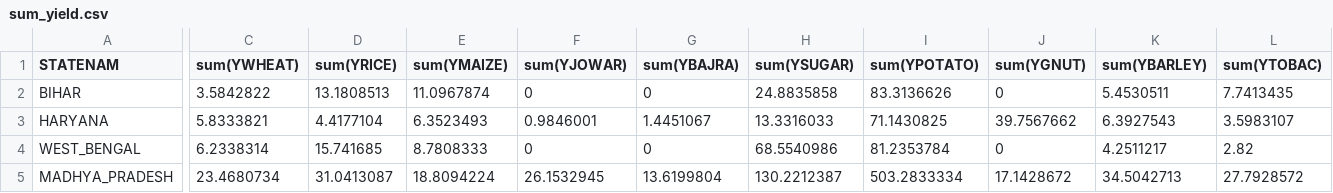
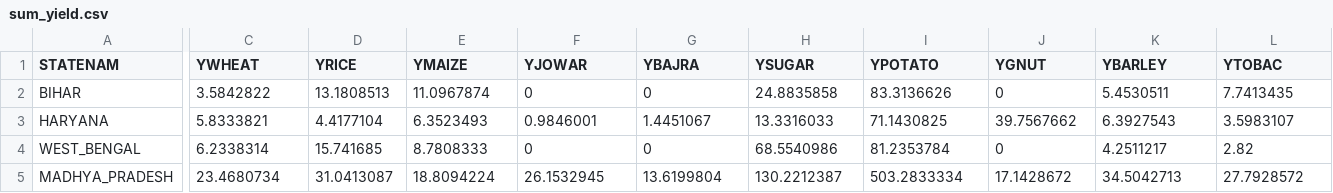
Before and after one commit to omkarsgit/Agriculture-project, a CSV file: agri_data/sum_yield.csv, drawn as a sheet; only a part is shown, gaps mark what is left out; the diff covers the shown part only; the diff names each change by its address in the sheet, - before the commit and + after, or states it on an @@ line.

```diff
--- a/agri_data/sum_yield.csv
+++ b/agri_data/sum_yield.csv
-C1: sum(YWHEAT)
+C1: YWHEAT
-D1: sum(YRICE)
+D1: YRICE
-E1: sum(YMAIZE)
+E1: YMAIZE
-F1: sum(YJOWAR)
+F1: YJOWAR
-G1: sum(YBAJRA)
+G1: YBAJRA
-H1: sum(YSUGAR)
+H1: YSUGAR
-I1: sum(YPOTATO)
+I1: YPOTATO
-J1: sum(YGNUT)
+J1: YGNUT
-K1: sum(YBARLEY)
+K1: YBARLEY
-L1: sum(YTOBAC)
+L1: YTOBAC
```
Also changed, not shown: 10 edited cells elsewhere in this file, agri_data/sum_area.csv, agri_data/temp_avg.csv, 4 other files.
